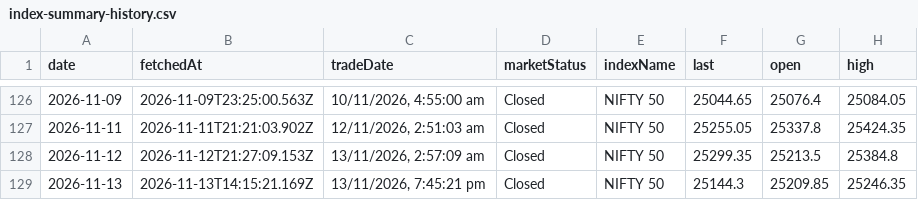
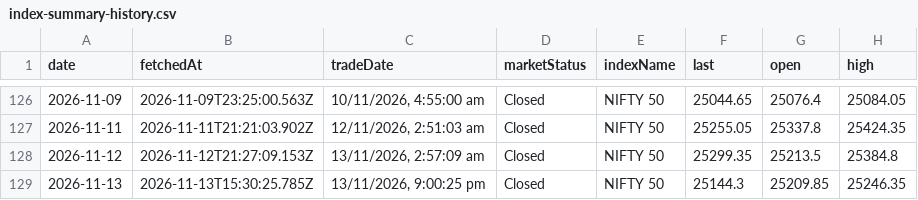
Before and after one commit to shivaraj-arch/niftyanalytica, a CSV file: data/index-summary-history.csv, drawn as a sheet; only a part is shown, gaps mark what is left out; the diff names each change by its address in the sheet, - before the commit and + after, or states it on an @@ line.

```diff
--- a/data/index-summary-history.csv
+++ b/data/index-summary-history.csv
-B129 (fetchedAt): 2026-11-13T14:15:21.169Z
+B129 (fetchedAt): 2026-11-13T15:30:25.785Z
-C129 (tradeDate): 13/11/2026, 7:45:21 pm
+C129 (tradeDate): 13/11/2026, 9:00:25 pm
```
Also changed, not shown: 2 other files.
